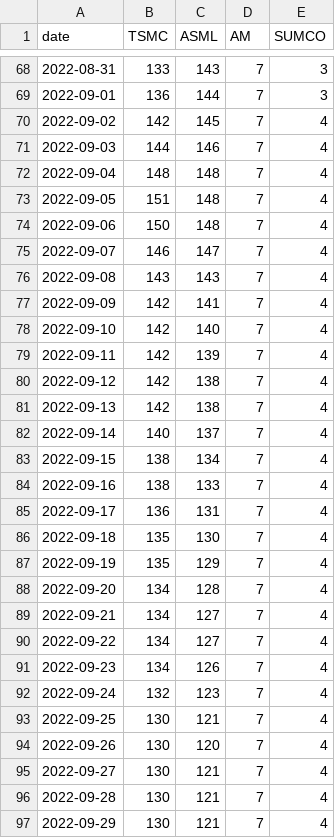
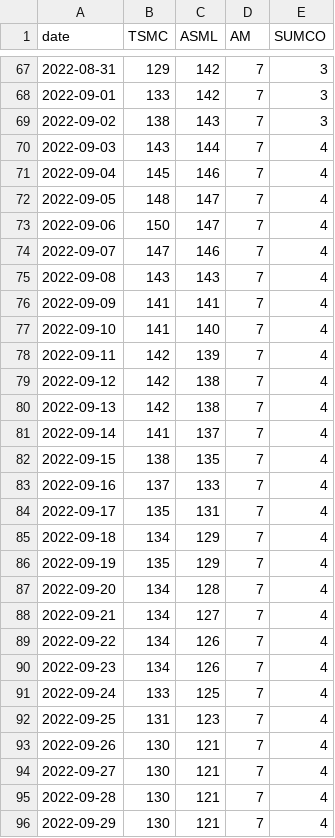
Before and after one commit to ENSREG/NYCU_CLOUD_NATIVE_FINAL, a CSV file: images/crawler/data/Pred.csv, drawn as a sheet; only a part is shown, gaps mark what is left out; the diff covers the shown part only.

```diff
--- a/images/crawler/data/Pred.csv
+++ b/images/crawler/data/Pred.csv
@@ -68,12 +67,12 @@ date,TSMC,ASML,AM,SUMCO
-2022-08-31,133,143,7,3
-2022-09-01,136,144,7,3
-2022-09-02,142,145,7,4
-2022-09-03,144,146,7,4
-2022-09-04,148,148,7,4
-2022-09-05,151,148,7,4
-2022-09-06,150,148,7,4
-2022-09-07,146,147,7,4
+2022-08-31,129,142,7,3
+2022-09-01,133,142,7,3
+2022-09-02,138,143,7,3
+2022-09-03,143,144,7,4
+2022-09-04,145,146,7,4
+2022-09-05,148,147,7,4
+2022-09-06,150,147,7,4
+2022-09-07,147,146,7,4
 2022-09-08,143,143,7,4
-2022-09-09,142,141,7,4
-2022-09-10,142,140,7,4
+2022-09-09,141,141,7,4
+2022-09-10,141,140,7,4
 2022-09-11,142,139,7,4
@@ -81,7 +80,7 @@ date,TSMC,ASML,AM,SUMCO
 2022-09-13,142,138,7,4
-2022-09-14,140,137,7,4
-2022-09-15,138,134,7,4
-2022-09-16,138,133,7,4
-2022-09-17,136,131,7,4
-2022-09-18,135,130,7,4
+2022-09-14,141,137,7,4
+2022-09-15,138,135,7,4
+2022-09-16,137,133,7,4
+2022-09-17,135,131,7,4
+2022-09-18,134,129,7,4
 2022-09-19,135,129,7,4
@@ -89,7 +88,7 @@ date,TSMC,ASML,AM,SUMCO
 2022-09-21,134,127,7,4
-2022-09-22,134,127,7,4
+2022-09-22,134,126,7,4
 2022-09-23,134,126,7,4
-2022-09-24,132,123,7,4
-2022-09-25,130,121,7,4
-2022-09-26,130,120,7,4
+2022-09-24,133,125,7,4
+2022-09-25,131,123,7,4
+2022-09-26,130,121,7,4
 2022-09-27,130,121,7,4
```
Also changed, not shown: 1 removed row and 165 edited cells elsewhere in this file, images/crawler/data/GroundTruth.csv.
